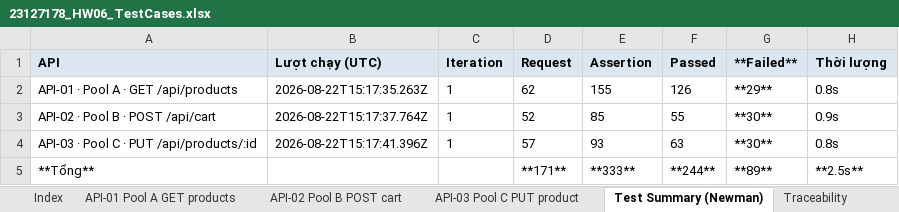
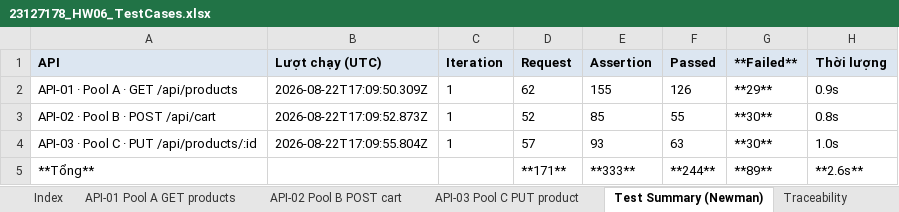
Before and after one commit to DuyITLOR/HW06-Api-Testing, an Excel workbook: excel/23127178_HW06_TestCases.xlsx, sheet Test Summary (Newman), drawn as a sheet; values as stored, in another font and other column widths than the file's, no borders; the diff names each change by its address in the sheet, - before the commit and + after, or states it on an @@ line.

```diff
--- a/excel/23127178_HW06_TestCases.xlsx (sheet Test Summary (Newman))
+++ b/excel/23127178_HW06_TestCases.xlsx (sheet Test Summary (Newman))
-B2 (Lượt chạy (UTC)): 2026-08-22T15:17:35.263Z
+B2 (Lượt chạy (UTC)): 2026-08-22T17:09:50.309Z
-H2 (Thời lượng): 0.8s
+H2 (Thời lượng): 0.9s
-B3 (Lượt chạy (UTC)): 2026-08-22T15:17:37.764Z
+B3 (Lượt chạy (UTC)): 2026-08-22T17:09:52.873Z
-H3 (Thời lượng): 0.9s
+H3 (Thời lượng): 0.8s
-B4 (Lượt chạy (UTC)): 2026-08-22T15:17:41.396Z
+B4 (Lượt chạy (UTC)): 2026-08-22T17:09:55.804Z
-H4 (Thời lượng): 0.8s
+H4 (Thời lượng): 1.0s
-H5 (Thời lượng): **2.5s**
+H5 (Thời lượng): **2.6s**
```
Also changed, not shown: 19 other files.
